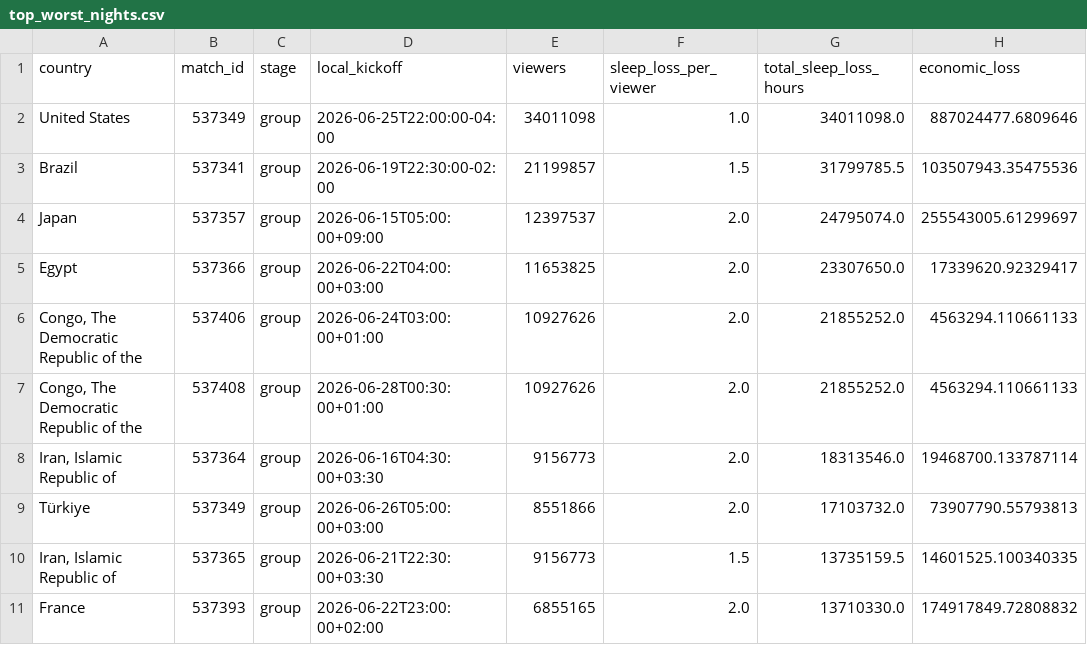
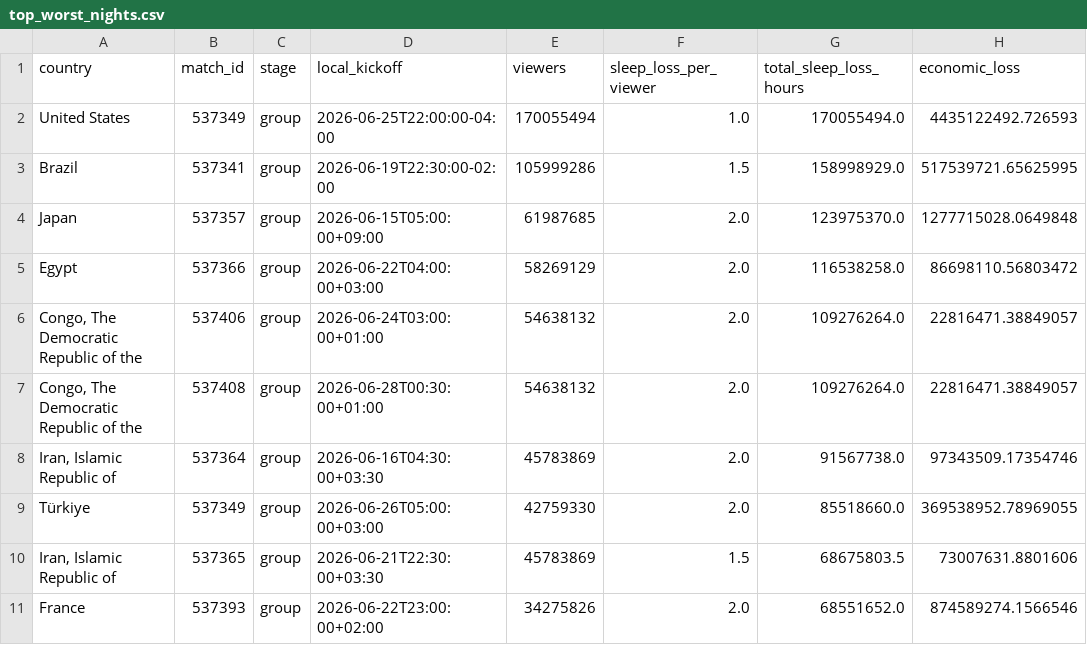
Before and after one commit to richdotnet/world_cup_sleep_loss, a CSV file: outputs/top_worst_nights.csv, drawn as a sheet.

```diff
--- a/outputs/top_worst_nights.csv
+++ b/outputs/top_worst_nights.csv
@@ -1,11 +1,11 @@
 country,match_id,stage,local_kickoff,viewers,sleep_loss_per_viewer,total_sleep_loss_hours,economic_loss
-United States,537349,group,2026-06-25T22:00:00-04:00,34011098,1.0,34011098.0,887024477.6809646
-Brazil,537341,group,2026-06-19T22:30:00-02:00,21199857,1.5,31799785.5,103507943.35475536
-Japan,537357,group,2026-06-15T05:00:00+09:00,12397537,2.0,24795074.0,255543005.61299697
-Egypt,537366,group,2026-06-22T04:00:00+03:00,11653825,2.0,23307650.0,17339620.92329417
-"Congo, The Democratic Republic of the",537406,group,2026-06-24T03:00:00+01:00,10927626,2.0,21855252.0,4563294.110661133
-"Congo, The Democratic Republic of the",537408,group,2026-06-28T00:30:00+01:00,10927626,2.0,21855252.0,4563294.110661133
-"Iran, Islamic Republic of",537364,group,2026-06-16T04:30:00+03:30,9156773,2.0,18313546.0,19468700.133787114
-Türkiye,537349,group,2026-06-26T05:00:00+03:00,8551866,2.0,17103732.0,73907790.55793813
-"Iran, Islamic Republic of",537365,group,2026-06-21T22:30:00+03:30,9156773,1.5,13735159.5,14601525.100340335
-France,537393,group,2026-06-22T23:00:00+02:00,6855165,2.0,13710330.0,174917849.72808832
+United States,537349,group,2026-06-25T22:00:00-04:00,170055494,1.0,170055494.0,4435122492.726593
+Brazil,537341,group,2026-06-19T22:30:00-02:00,105999286,1.5,158998929.0,517539721.65625995
+Japan,537357,group,2026-06-15T05:00:00+09:00,61987685,2.0,123975370.0,1277715028.0649848
+Egypt,537366,group,2026-06-22T04:00:00+03:00,58269129,2.0,116538258.0,86698110.56803472
+"Congo, The Democratic Republic of the",537406,group,2026-06-24T03:00:00+01:00,54638132,2.0,109276264.0,22816471.38849057
+"Congo, The Democratic Republic of the",537408,group,2026-06-28T00:30:00+01:00,54638132,2.0,109276264.0,22816471.38849057
+"Iran, Islamic Republic of",537364,group,2026-06-16T04:30:00+03:30,45783869,2.0,91567738.0,97343509.17354746
+Türkiye,537349,group,2026-06-26T05:00:00+03:00,42759330,2.0,85518660.0,369538952.78969055
+"Iran, Islamic Republic of",537365,group,2026-06-21T22:30:00+03:30,45783869,1.5,68675803.5,73007631.8801606
+France,537393,group,2026-06-22T23:00:00+02:00,34275826,2.0,68551652.0,874589274.1566546
```
Also changed, not shown: outputs/country_aggregates.csv, outputs/country_match_impact.csv, 2 other files.
